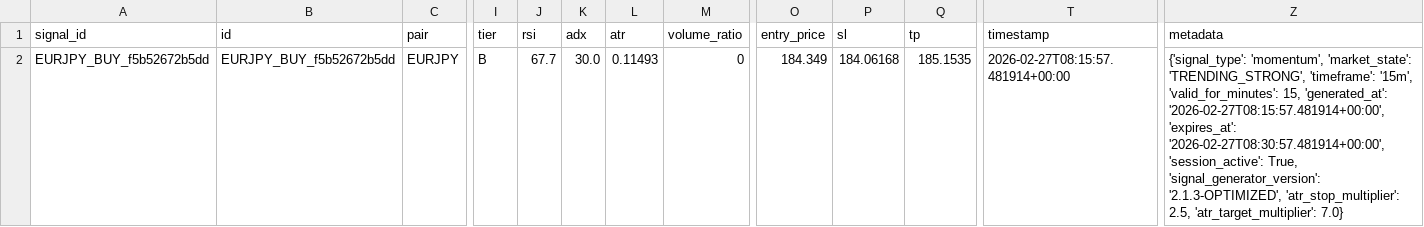
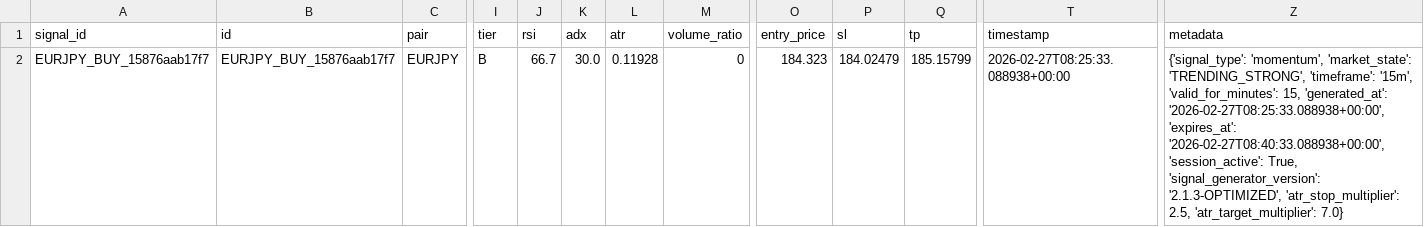
Before and after one commit to rahim-dotAI/forex-ai-models, a CSV file: signals.csv, drawn as a sheet; only a part is shown, gaps mark what is left out; the diff names each change by its address in the sheet, - before the commit and + after, or states it on an @@ line.

```diff
--- a/signals.csv
+++ b/signals.csv
-A2 (signal_id): EURJPY_BUY_f5b52672b5dd
+A2 (signal_id): EURJPY_BUY_15876aab17f7
-B2 (id): EURJPY_BUY_f5b52672b5dd
+B2 (id): EURJPY_BUY_15876aab17f7
-J2 (rsi): 67.7
+J2 (rsi): 66.7
-L2 (atr): 0.11493
+L2 (atr): 0.11928
-O2 (entry_price): 184.349
+O2 (entry_price): 184.323
-P2 (sl): 184.06168
+P2 (sl): 184.02479
-Q2 (tp): 185.1535
+Q2 (tp): 185.15799
-T2 (timestamp): 2026-02-27T08:15:57.481914+00:00
+T2 (timestamp): 2026-02-27T08:25:33.088938+00:00
-Z2 (metadata): …15, 'generated_at': '2026-02-27T08:15:57.481914+00:00', 'expires_at': '2026-02-27T08:30:57.481914+00:00', 'session_active': True,…
+Z2 (metadata): …15, 'generated_at': '2026-02-27T08:25:33.088938+00:00', 'expires_at': '2026-02-27T08:40:33.088938+00:00', 'session_active': True,…
```
Also changed, not shown: 2 other files.
